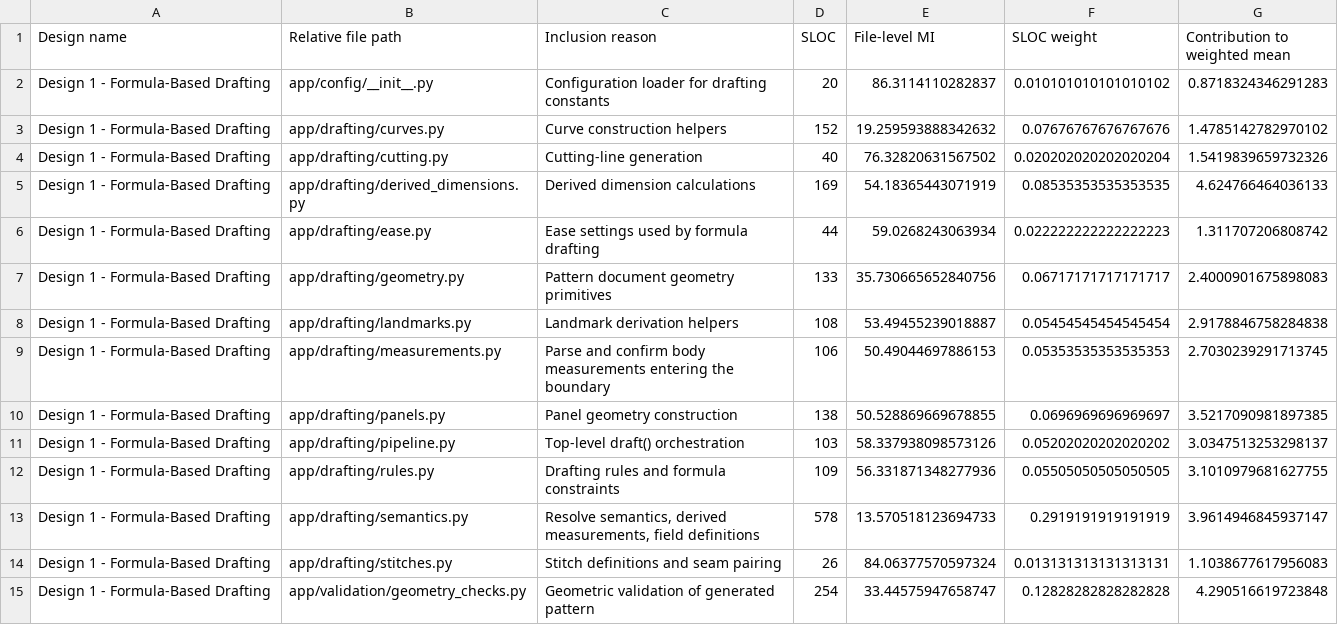
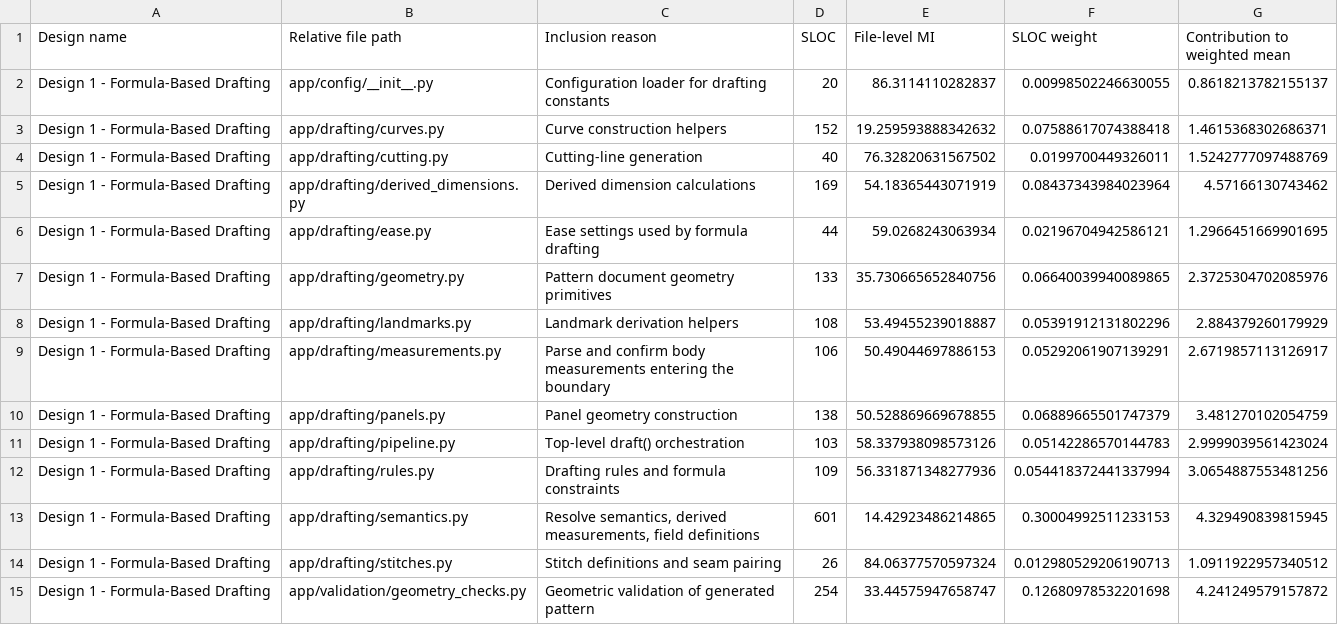
Before and after one commit to leon-pscl/vision2dxf, a CSV file: backend/results/maintainability_index/design1_per_file.csv, drawn as a sheet.

```diff
--- a/backend/results/maintainability_index/design1_per_file.csv
+++ b/backend/results/maintainability_index/design1_per_file.csv
@@ -1,15 +1,15 @@
 Design name,Relative file path,Inclusion reason,SLOC,File-level MI,SLOC weight,Contribution to weighted mean
-Design 1 - Formula-Based Drafting,app/config/__init__.py,Configuration loader for drafting constants,20,86.3114110282837,0.010101010101010102,0.8718324346291283
-Design 1 - Formula-Based Drafting,app/drafting/curves.py,Curve construction helpers,152,19.259593888342632,0.07676767676767676,1.4785142782970102
-Design 1 - Formula-Based Drafting,app/drafting/cutting.py,Cutting-line generation,40,76.32820631567502,0.020202020202020204,1.5419839659732326
-Design 1 - Formula-Based Drafting,app/drafting/derived_dimensions.py,Derived dimension calculations,169,54.18365443071919,0.08535353535353535,4.624766464036133
-Design 1 - Formula-Based Drafting,app/drafting/ease.py,Ease settings used by formula drafting,44,59.0268243063934,0.022222222222222223,1.311707206808742
-Design 1 - Formula-Based Drafting,app/drafting/geometry.py,Pattern document geometry primitives,133,35.730665652840756,0.06717171717171717,2.4000901675898083
-Design 1 - Formula-Based Drafting,app/drafting/landmarks.py,Landmark derivation helpers,108,53.49455239018887,0.05454545454545454,2.9178846758284838
-Design 1 - Formula-Based Drafting,app/drafting/measurements.py,Parse and confirm body measurements entering the boundary,106,50.49044697886153,0.05353535353535353,2.7030239291713745
-Design 1 - Formula-Based Drafting,app/drafting/panels.py,Panel geometry construction,138,50.528869669678855,0.0696969696969697,3.5217090981897385
-Design 1 - Formula-Based Drafting,app/drafting/pipeline.py,Top-level draft() orchestration,103,58.337938098573126,0.05202020202020202,3.0347513253298137
-Design 1 - Formula-Based Drafting,app/drafting/rules.py,Drafting rules and formula constraints,109,56.331871348277936,0.05505050505050505,3.1010979681627755
-Design 1 - Formula-Based Drafting,app/drafting/semantics.py,"Resolve semantics, derived measurements, field definitions",578,13.570518123694733,0.2919191919191919,3.9614946845937147
-Design 1 - Formula-Based Drafting,app/drafting/stitches.py,Stitch definitions and seam pairing,26,84.06377570597324,0.013131313131313131,1.1038677617956083
-Design 1 - Formula-Based Drafting,app/validation/geometry_checks.py,Geometric validation of generated pattern,254,33.44575947658747,0.12828282828282828,4.290516619723848
+Design 1 - Formula-Based Drafting,app/config/__init__.py,Configuration loader for drafting constants,20,86.3114110282837,0.00998502246630055,0.8618213782155137
+Design 1 - Formula-Based Drafting,app/drafting/curves.py,Curve construction helpers,152,19.259593888342632,0.07588617074388418,1.4615368302686371
+Design 1 - Formula-Based Drafting,app/drafting/cutting.py,Cutting-line generation,40,76.32820631567502,0.0199700449326011,1.5242777097488769
+Design 1 - Formula-Based Drafting,app/drafting/derived_dimensions.py,Derived dimension calculations,169,54.18365443071919,0.08437343984023964,4.57166130743462
+Design 1 - Formula-Based Drafting,app/drafting/ease.py,Ease settings used by formula drafting,44,59.0268243063934,0.02196704942586121,1.2966451669901695
+Design 1 - Formula-Based Drafting,app/drafting/geometry.py,Pattern document geometry primitives,133,35.730665652840756,0.06640039940089865,2.3725304702085976
+Design 1 - Formula-Based Drafting,app/drafting/landmarks.py,Landmark derivation helpers,108,53.49455239018887,0.05391912131802296,2.884379260179929
+Design 1 - Formula-Based Drafting,app/drafting/measurements.py,Parse and confirm body measurements entering the boundary,106,50.49044697886153,0.05292061907139291,2.6719857113126917
+Design 1 - Formula-Based Drafting,app/drafting/panels.py,Panel geometry construction,138,50.528869669678855,0.06889665501747379,3.481270102054759
+Design 1 - Formula-Based Drafting,app/drafting/pipeline.py,Top-level draft() orchestration,103,58.337938098573126,0.05142286570144783,2.9999039561423024
+Design 1 - Formula-Based Drafting,app/drafting/rules.py,Drafting rules and formula constraints,109,56.331871348277936,0.054418372441337994,3.0654887553481256
+Design 1 - Formula-Based Drafting,app/drafting/semantics.py,"Resolve semantics, derived measurements, field definitions",601,14.42923486214865,0.30004992511233153,4.329490839815945
+Design 1 - Formula-Based Drafting,app/drafting/stitches.py,Stitch definitions and seam pairing,26,84.06377570597324,0.012980529206190713,1.0911922957340512
+Design 1 - Formula-Based Drafting,app/validation/geometry_checks.py,Geometric validation of generated pattern,254,33.44575947658747,0.12680978532201698,4.241249579157872
```
Also changed, not shown: backend/results/benchmark_design1.csv, 5 other files.
